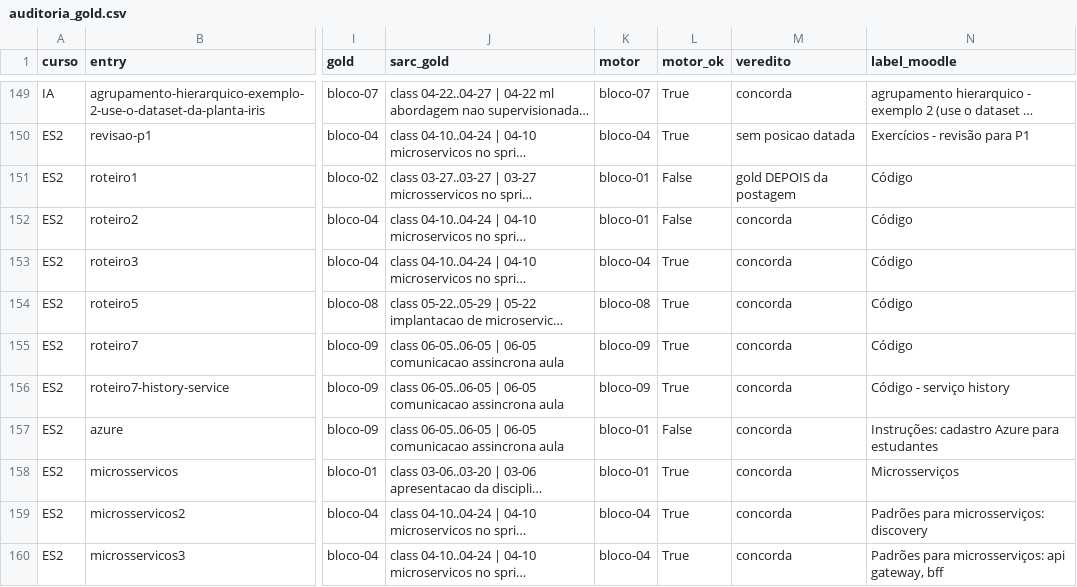
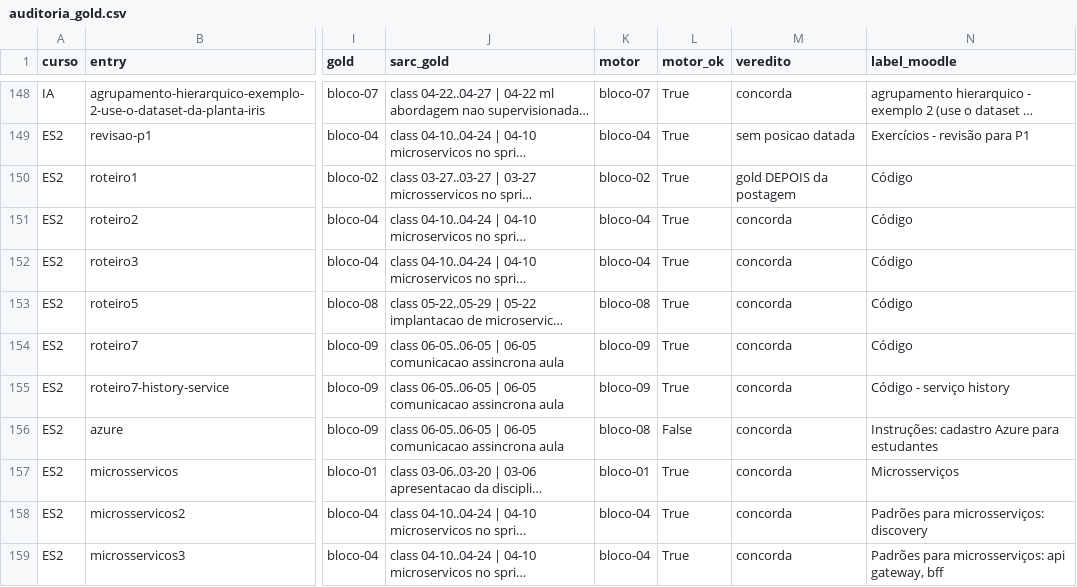
Before and after one commit to HumbertoCG18/GPT-Tutor-Generator, a CSV file: docs/reports/_harness-2026-09-02/auditoria_gold.csv, drawn as a sheet; only a part is shown, gaps mark what is left out; long unchanged cells end in …; addresses are those after the commit; the diff covers the shown part only; the diff names each change by its address in the sheet, - before the commit and + after, or states it on an @@ line.

```diff
--- a/docs/reports/_harness-2026-09-02/auditoria_gold.csv
+++ b/docs/reports/_harness-2026-09-02/auditoria_gold.csv
-K150 (motor): bloco-01
+K150 (motor): bloco-02
-L150:L151 (motor_ok): False
+L150:L151 (motor_ok): True
-K151 (motor): bloco-01
+K151 (motor): bloco-04
-K156 (motor): bloco-01
+K156 (motor): bloco-08
```
Also changed, not shown: 1 removed row and 73 edited cells elsewhere in this file, 1 other file.
